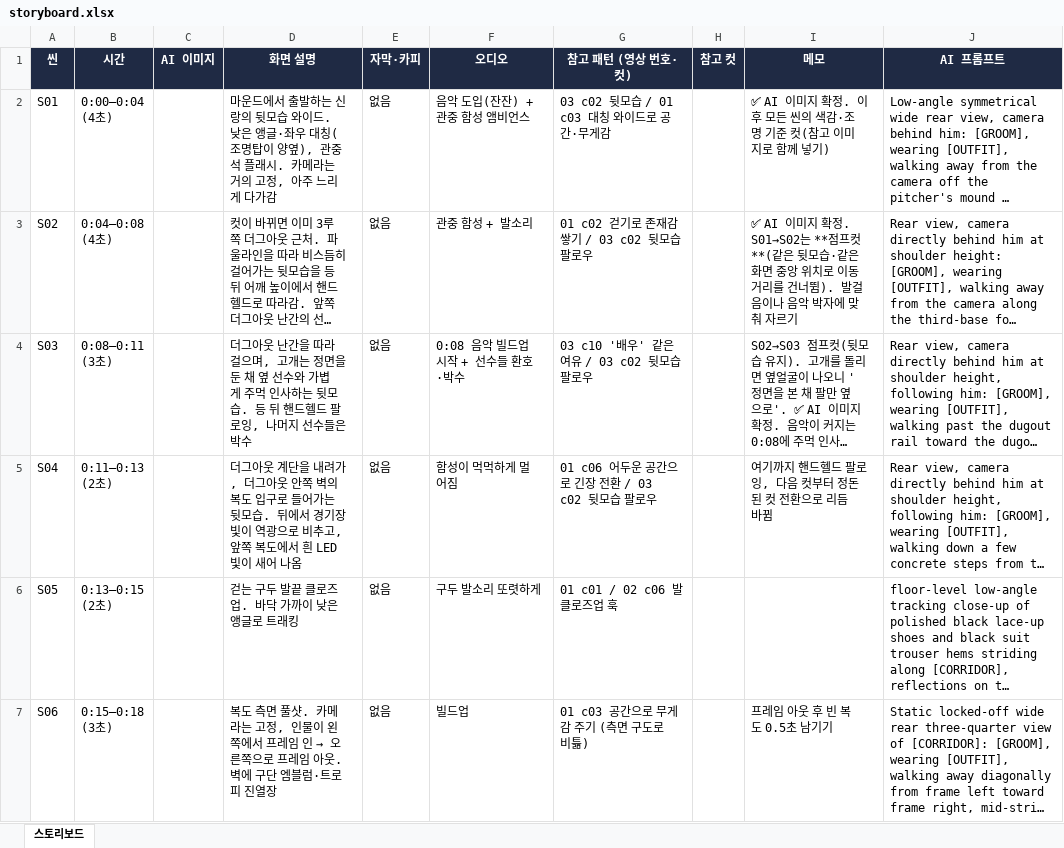
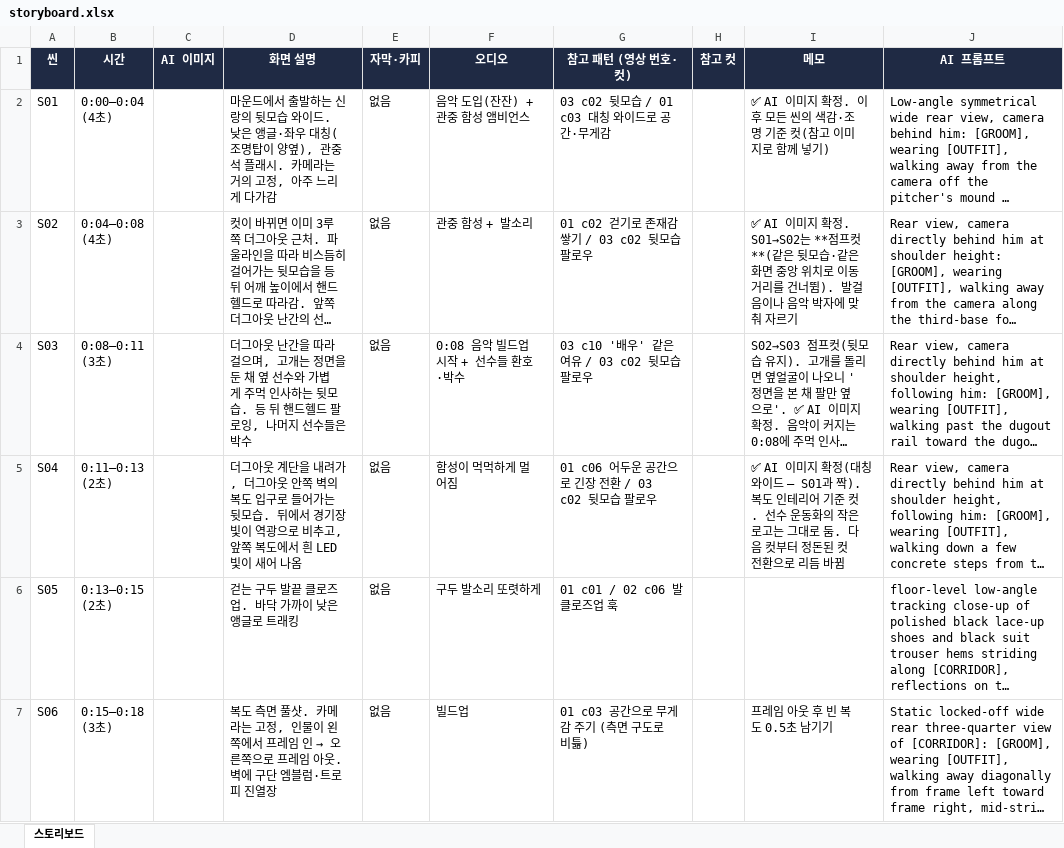
Before and after one commit to CastleQ/video-reference-storyboard, an Excel workbook: projects/2026-11_신랑입장영상/storyboard.xlsx, sheet 스토리보드, drawn as a sheet; only a part is shown; long unchanged cells end in …; values as stored, in another font and other column widths than the file's, no borders; charts and pictures not drawn; the diff names each change by its address in the sheet, - before the commit and + after, or states it on an @@ line.

```diff
--- a/projects/2026-11_신랑입장영상/storyboard.xlsx (sheet 스토리보드)
+++ b/projects/2026-11_신랑입장영상/storyboard.xlsx (sheet 스토리보드)
-I5 (메모): 여기까지 핸드헬드 팔로잉, 다음 컷…
+I5 (메모): ✅ AI 이미지 확정(대칭 와이드 — S01과 짝). 복도 인테리어 기준 컷. 선수 운동화의 작은 로고는 그대로 둠. 다음 컷…
```
Also changed, not shown: charts or pictures, 3 other files.
